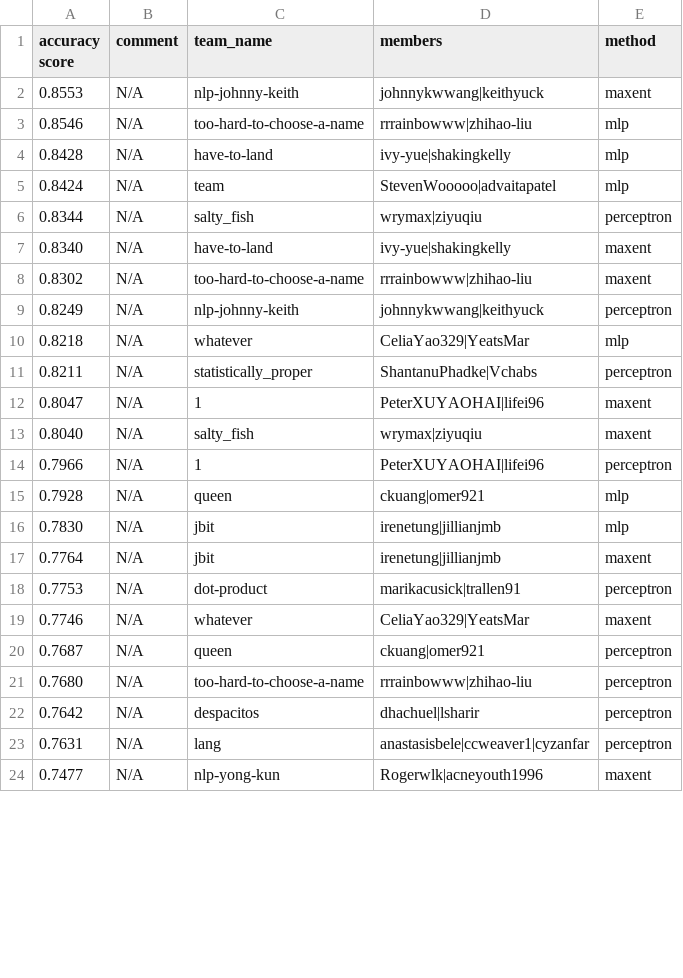
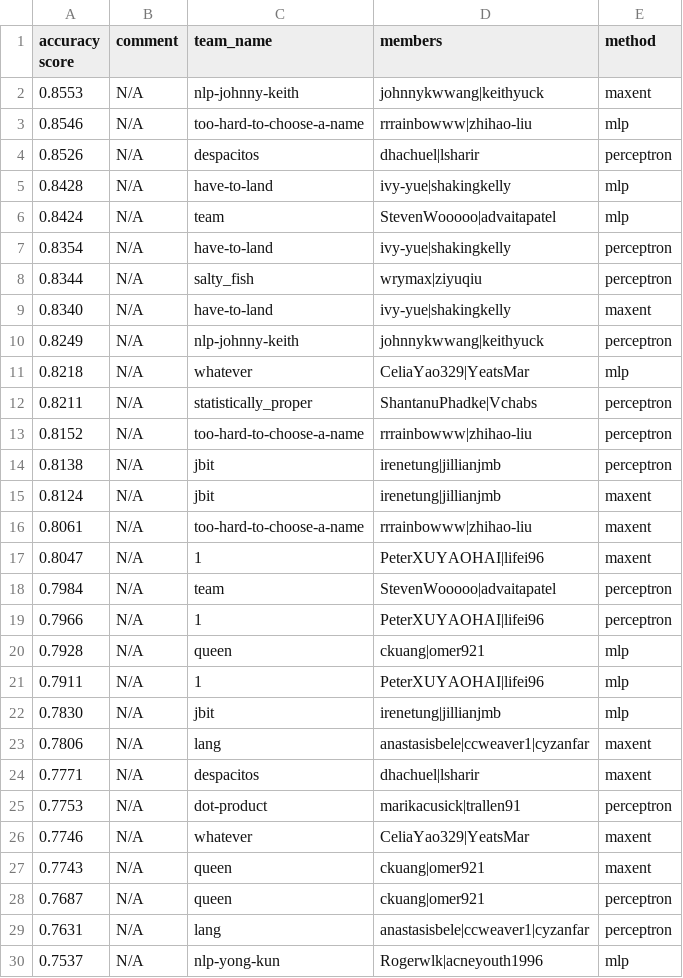
Before and after one commit to irenetung/assignment1, a CSV file: leaderboard/leaderboard_propername.csv, drawn as a sheet; only a part is shown; the shorter side is filled out with more unchanged rows; the diff covers the shown part only.

Commit message:
cron update

```diff
--- a/leaderboard/leaderboard_propername.csv
+++ b/leaderboard/leaderboard_propername.csv
@@ -3,7 +3,8 @@ accuracy score,comment,team_name,members,method
 0.8546,N/A,too-hard-to-choose-a-name,rrrainbowww|zhihao-liu,mlp
+0.8526,N/A,despacitos,dhachuel|lsharir,perceptron
 0.8428,N/A,have-to-land,ivy-yue|shakingkelly,mlp
 0.8424,N/A,team,StevenWooooo|advaitapatel,mlp
+0.8354,N/A,have-to-land,ivy-yue|shakingkelly,perceptron
 0.8344,N/A,salty_fish,wrymax|ziyuqiu,perceptron
 0.8340,N/A,have-to-land,ivy-yue|shakingkelly,maxent
-0.8302,N/A,too-hard-to-choose-a-name,rrrainbowww|zhihao-liu,maxent
 0.8249,N/A,nlp-johnny-keith,johnnykwwang|keithyuck,perceptron
@@ -11,13 +12,19 @@ accuracy score,comment,team_name,members,method
 0.8211,N/A,statistically_proper,ShantanuPhadke|Vchabs,perceptron
+0.8152,N/A,too-hard-to-choose-a-name,rrrainbowww|zhihao-liu,perceptron
+0.8138,N/A,jbit,irenetung|jillianjmb,perceptron
+0.8124,N/A,jbit,irenetung|jillianjmb,maxent
+0.8061,N/A,too-hard-to-choose-a-name,rrrainbowww|zhihao-liu,maxent
 0.8047,N/A,1,PeterXUYAOHAI|lifei96,maxent
-0.8040,N/A,salty_fish,wrymax|ziyuqiu,maxent
+0.7984,N/A,team,StevenWooooo|advaitapatel,perceptron
 0.7966,N/A,1,PeterXUYAOHAI|lifei96,perceptron
 0.7928,N/A,queen,ckuang|omer921,mlp
+0.7911,N/A,1,PeterXUYAOHAI|lifei96,mlp
 0.7830,N/A,jbit,irenetung|jillianjmb,mlp
-0.7764,N/A,jbit,irenetung|jillianjmb,maxent
+0.7806,N/A,lang,anastasisbele|ccweaver1|cyzanfar,maxent
+0.7771,N/A,despacitos,dhachuel|lsharir,maxent
 0.7753,N/A,dot-product,marikacusick|trallen91,perceptron
 0.7746,N/A,whatever,CeliaYao329|YeatsMar,maxent
+0.7743,N/A,queen,ckuang|omer921,maxent
 0.7687,N/A,queen,ckuang|omer921,perceptron
-0.7680,N/A,too-hard-to-choose-a-name,rrrainbowww|zhihao-liu,perceptron
-0.7642,N/A,despacitos,dhachuel|lsharir,perceptron
 0.7631,N/A,lang,anastasisbele|ccweaver1|cyzanfar,perceptron
+0.7537,N/A,nlp-yong-kun,Rogerwlk|acneyouth1996,mlp
```
Also changed, not shown: 6 added rows, 13 removed rows and 2 edited cells elsewhere in this file.
